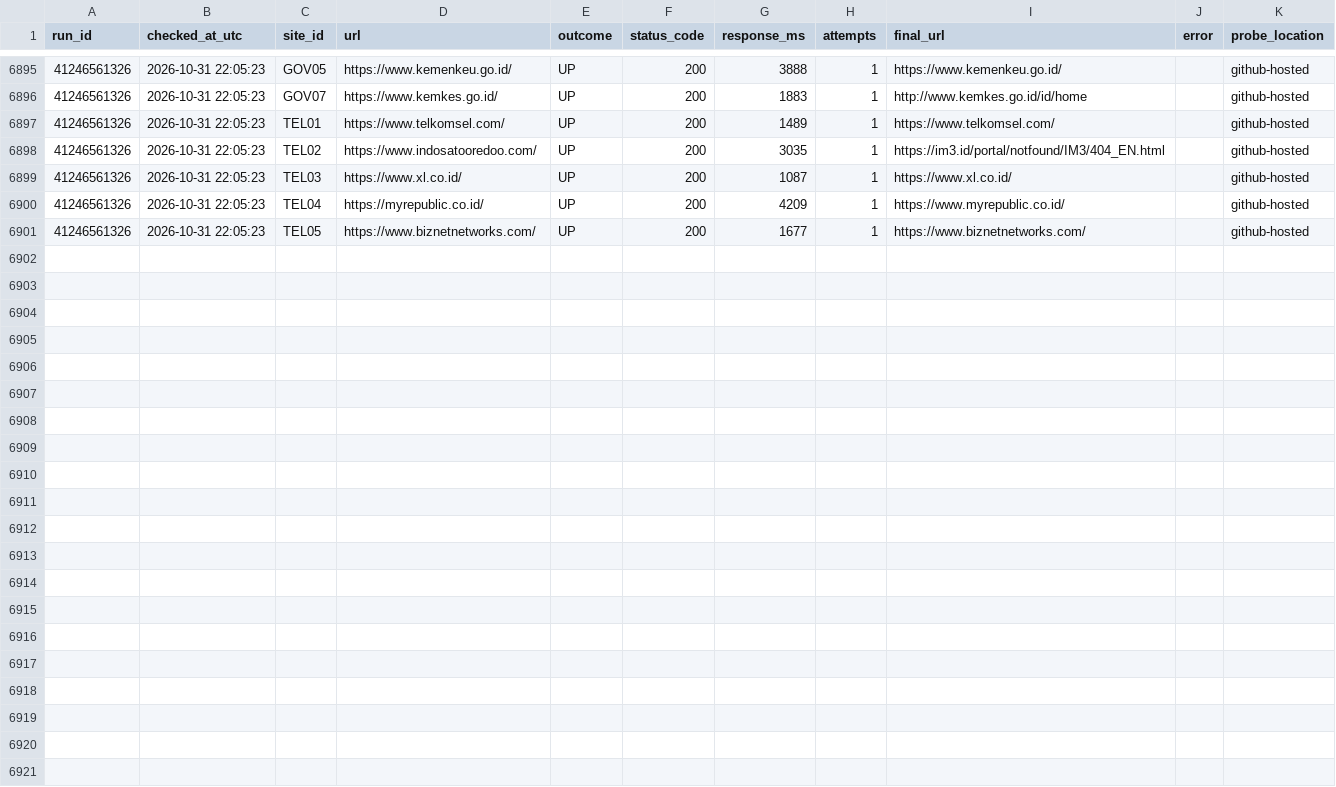
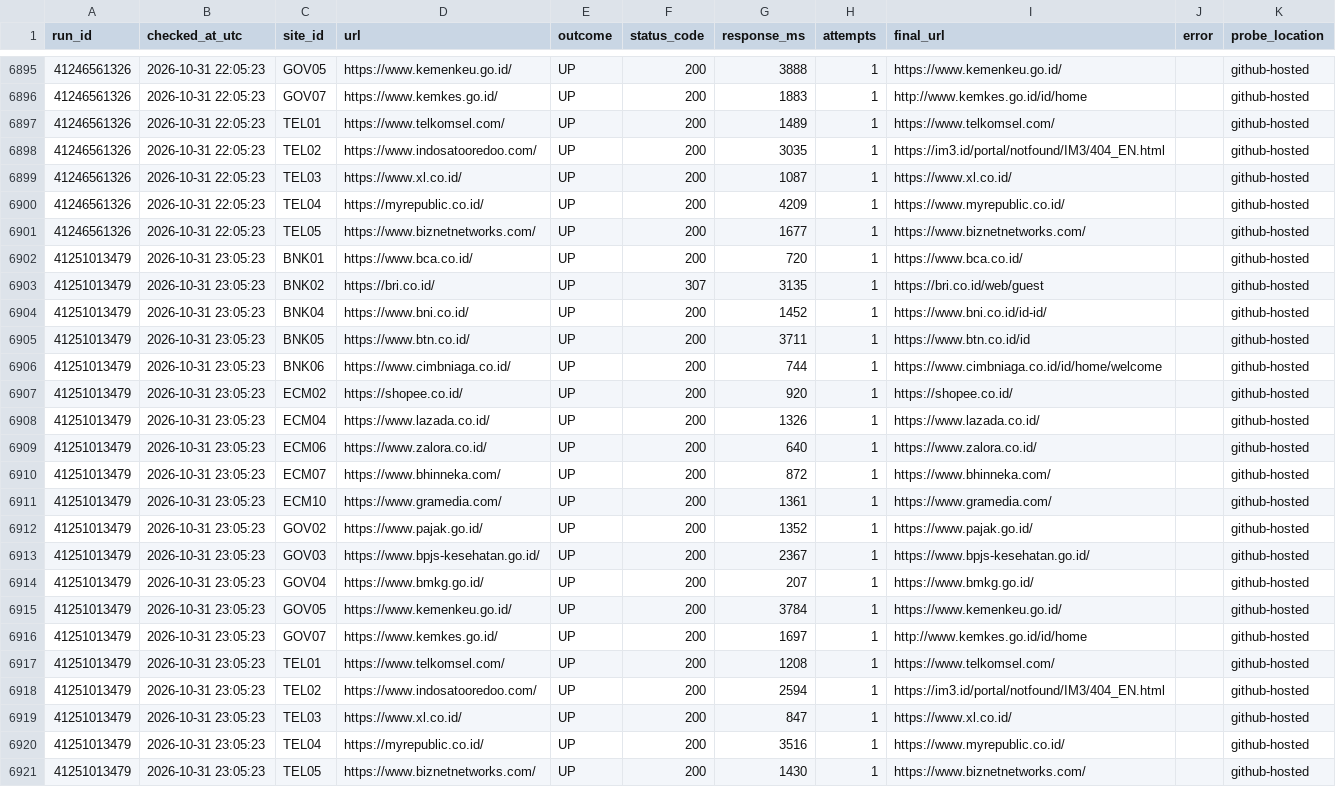
Before and after one commit to auliarahman-data/uptime-sla-monitor, a CSV file: data/checks.csv, drawn as a sheet; only a part is shown, gaps mark what is left out; the diff names each change by its address in the sheet, - before the commit and + after, or states it on an @@ line.

```diff
--- a/data/checks.csv
+++ b/data/checks.csv
+row 6902: 41251013479 | 2026-10-31 23:05:23 | BNK01 | https://www.bca.co.id/ | UP | 200 | 720 | 1 | https://www.bca.co.id/ |  | github-hosted
+row 6903: 41251013479 | 2026-10-31 23:05:23 | BNK02 | https://bri.co.id/ | UP | 307 | 3135 | 1 | https://bri.co.id/web/guest |  | github-hosted
+row 6904: 41251013479 | 2026-10-31 23:05:23 | BNK04 | https://www.bni.co.id/ | UP | 200 | 1452 | 1 | https://www.bni.co.id/id-id/ |  | github-hosted
+row 6905: 41251013479 | 2026-10-31 23:05:23 | BNK05 | https://www.btn.co.id/ | UP | 200 | 3711 | 1 | https://www.btn.co.id/id |  | github-hosted
+row 6906: 41251013479 | 2026-10-31 23:05:23 | BNK06 | https://www.cimbniaga.co.id/ | UP | 200 | 744 | 1 | https://www.cimbniaga.co.id/id/home/welcome |  | github-hosted
+row 6907: 41251013479 | 2026-10-31 23:05:23 | ECM02 | https://shopee.co.id/ | UP | 200 | 920 | 1 | https://shopee.co.id/ |  | github-hosted
+row 6908: 41251013479 | 2026-10-31 23:05:23 | ECM04 | https://www.lazada.co.id/ | UP | 200 | 1326 | 1 | https://www.lazada.co.id/ |  | github-hosted
+row 6909: 41251013479 | 2026-10-31 23:05:23 | ECM06 | https://www.zalora.co.id/ | UP | 200 | 640 | 1 | https://www.zalora.co.id/ |  | github-hosted
+row 6910: 41251013479 | 2026-10-31 23:05:23 | ECM07 | https://www.bhinneka.com/ | UP | 200 | 872 | 1 | https://www.bhinneka.com/ |  | github-hosted
+row 6911: 41251013479 | 2026-10-31 23:05:23 | ECM10 | https://www.gramedia.com/ | UP | 200 | 1361 | 1 | https://www.gramedia.com/ |  | github-hosted
+row 6912: 41251013479 | 2026-10-31 23:05:23 | GOV02 | https://www.pajak.go.id/ | UP | 200 | 1352 | 1 | https://www.pajak.go.id/ |  | github-hosted
+row 6913: 41251013479 | 2026-10-31 23:05:23 | GOV03 | https://www.bpjs-kesehatan.go.id/ | UP | 200 | 2367 | 1 | https://www.bpjs-kesehatan.go.id/ |  | github-hosted
+row 6914: 41251013479 | 2026-10-31 23:05:23 | GOV04 | https://www.bmkg.go.id/ | UP | 200 | 207 | 1 | https://www.bmkg.go.id/ |  | github-hosted
+row 6915: 41251013479 | 2026-10-31 23:05:23 | GOV05 | https://www.kemenkeu.go.id/ | UP | 200 | 3784 | 1 | https://www.kemenkeu.go.id/ |  | github-hosted
+row 6916: 41251013479 | 2026-10-31 23:05:23 | GOV07 | https://www.kemkes.go.id/ | UP | 200 | 1697 | 1 | http://www.kemkes.go.id/id/home |  | github-hosted
+row 6917: 41251013479 | 2026-10-31 23:05:23 | TEL01 | https://www.telkomsel.com/ | UP | 200 | 1208 | 1 | https://www.telkomsel.com/ |  | github-hosted
+row 6918: 41251013479 | 2026-10-31 23:05:23 | TEL02 | https://www.indosatooredoo.com/ | UP | 200 | 2594 | 1 | https://im3.id/portal/notfound/IM3/404_EN.html |  | github-hosted
+row 6919: 41251013479 | 2026-10-31 23:05:23 | TEL03 | https://www.xl.co.id/ | UP | 200 | 847 | 1 | https://www.xl.co.id/ |  | github-hosted
+row 6920: 41251013479 | 2026-10-31 23:05:23 | TEL04 | https://myrepublic.co.id/ | UP | 200 | 3516 | 1 | https://www.myrepublic.co.id/ |  | github-hosted
+row 6921: 41251013479 | 2026-10-31 23:05:23 | TEL05 | https://www.biznetnetworks.com/ | UP | 200 | 1430 | 1 | https://www.biznetnetworks.com/ |  | github-hosted
```
